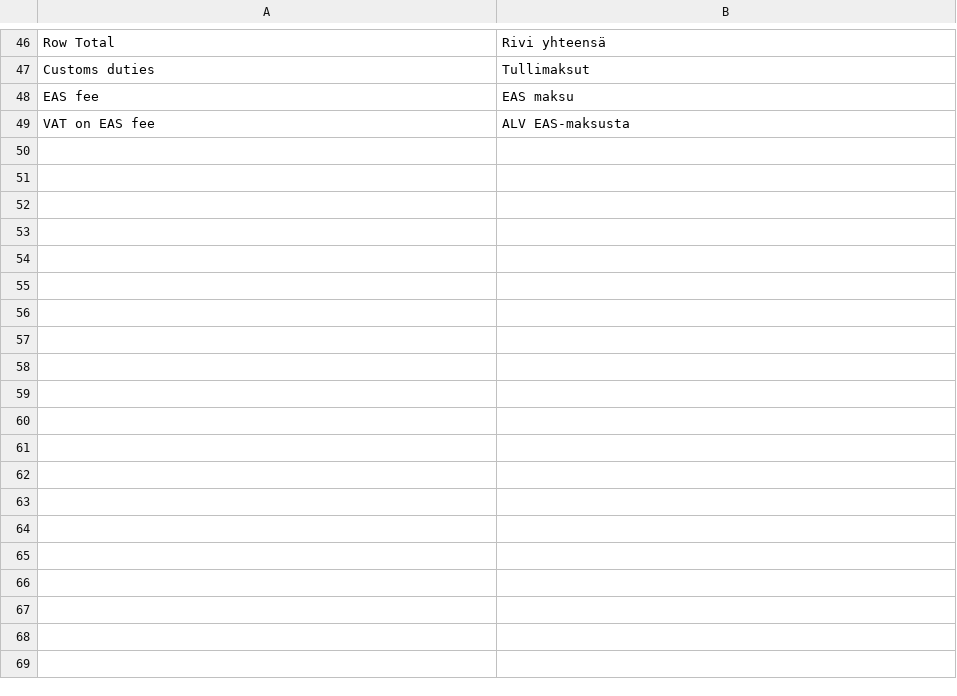
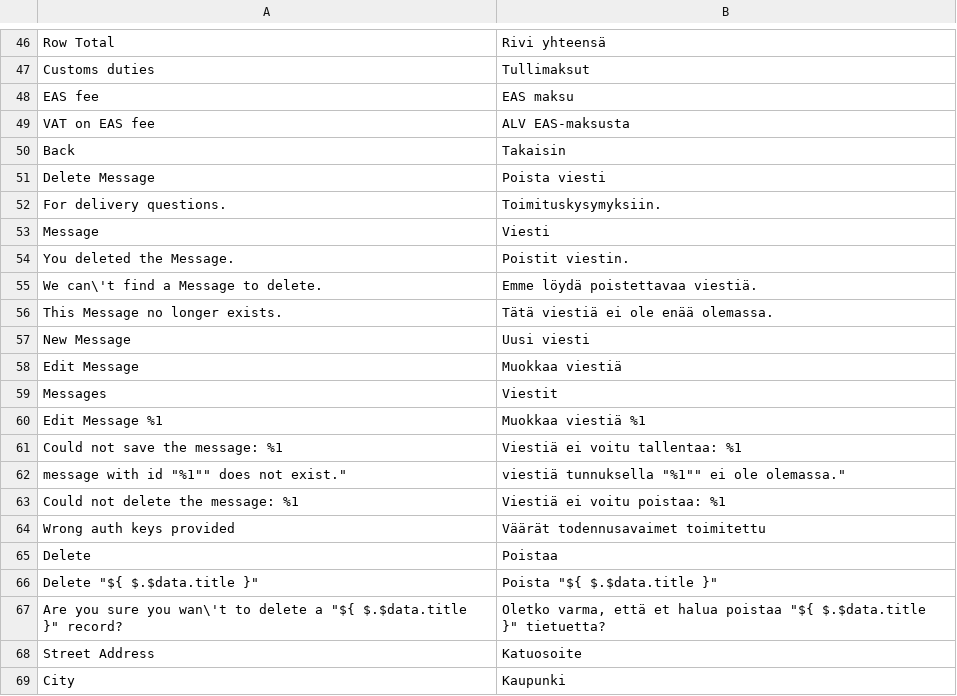
Before and after one commit to EAS-project-oy/Eucompliance, a CSV file: i18n/fi_FI.csv, drawn as a sheet; only a part is shown, gaps mark what is left out; the diff covers the shown part only.

Commit message:
added translation

```diff
--- a/i18n/fi_FI.csv
+++ b/i18n/fi_FI.csv
@@ -49 +49,21 @@
 "VAT on EAS fee","ALV EAS-maksusta"
+"Back","Takaisin"
+"Delete Message","Poista viesti"
+"For delivery questions.","Toimituskysymyksiin."
+"Message","Viesti"
+"You deleted the Message.","Poistit viestin."
+"We can\'t find a Message to delete.","Emme löydä poistettavaa viestiä."
+"This Message no longer exists.","Tätä viestiä ei ole enää olemassa."
+"New Message","Uusi viesti"
+"Edit Message","Muokkaa viestiä"
+"Messages","Viestit"
+"Edit Message %1","Muokkaa viestiä %1"
+"Could not save the message: %1","Viestiä ei voitu tallentaa: %1"
+"message with id """%1"" does not exist.","viestiä tunnuksella """%1"" ei ole olemassa."
+"Could not delete the message: %1","Viestiä ei voitu poistaa: %1"
+"Wrong auth keys provided","Väärät todennusavaimet toimitettu"
+"Delete","Poistaa"
+"Delete ""${ $.$data.title }""","Poista ""${ $.$data.title }"""
+"Are you sure you wan\'t to delete a ""${ $.$data.title }"" record?","Oletko varma, että et halua poistaa ""${ $.$data.title }"" tietuetta?"
+"Street Address","Katuosoite"
+"City","Kaupunki"
```
Also changed, not shown: 9 added rows elsewhere in this file.
